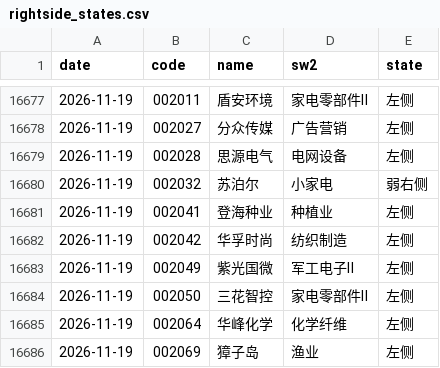
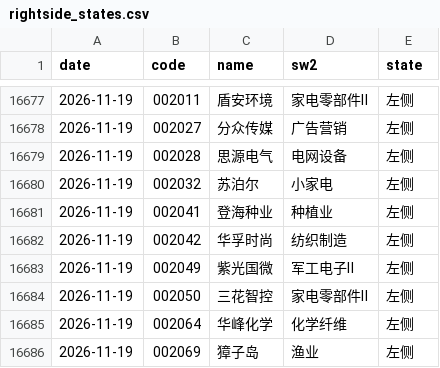
Before and after one commit to dixinL/test2, a CSV file: rightside/report/rightside_states.csv, drawn as a sheet; only a part is shown, gaps mark what is left out.

```diff
--- a/rightside/report/rightside_states.csv
+++ b/rightside/report/rightside_states.csv
@@ -16679,3 +16679,3 @@ date,code,name,sw2,state
 2026-11-19,002028,思源电气,电网设备,左侧
-2026-11-19,002032,苏泊尔,小家电,弱右侧
+2026-11-19,002032,苏泊尔,小家电,左侧
 2026-11-19,002041,登海种业,种植业,左侧
```
Also changed, not shown: 4 other files.
